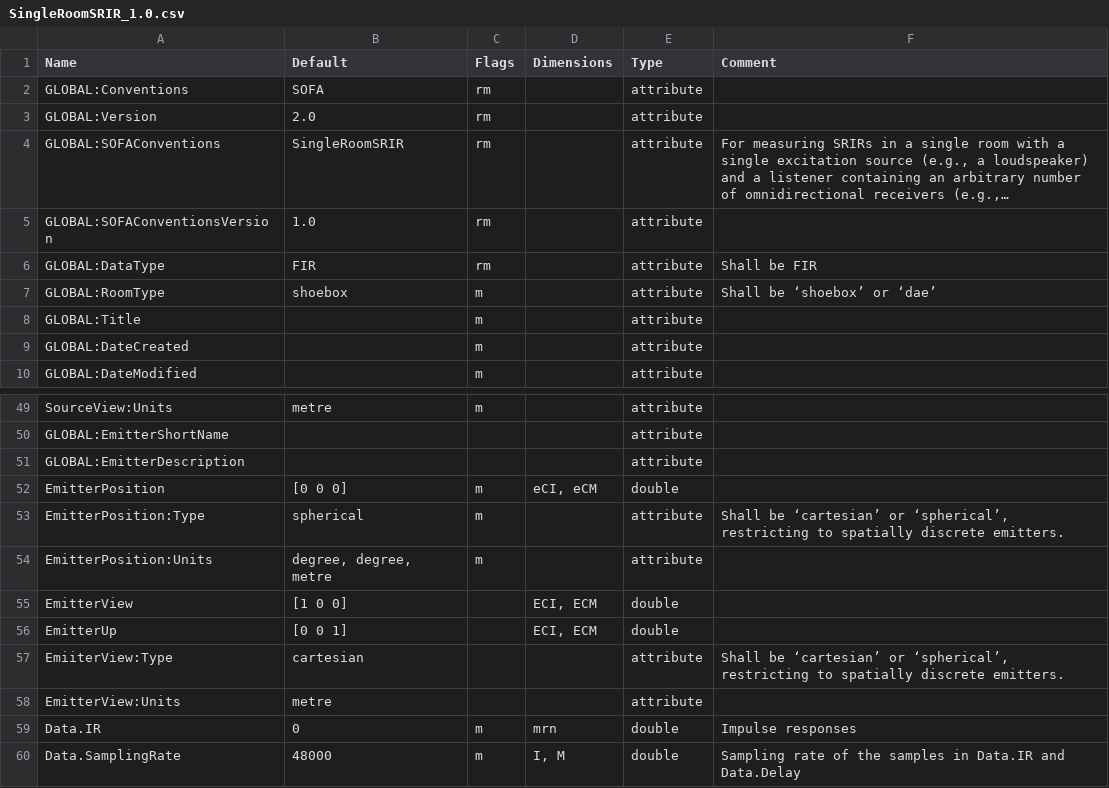
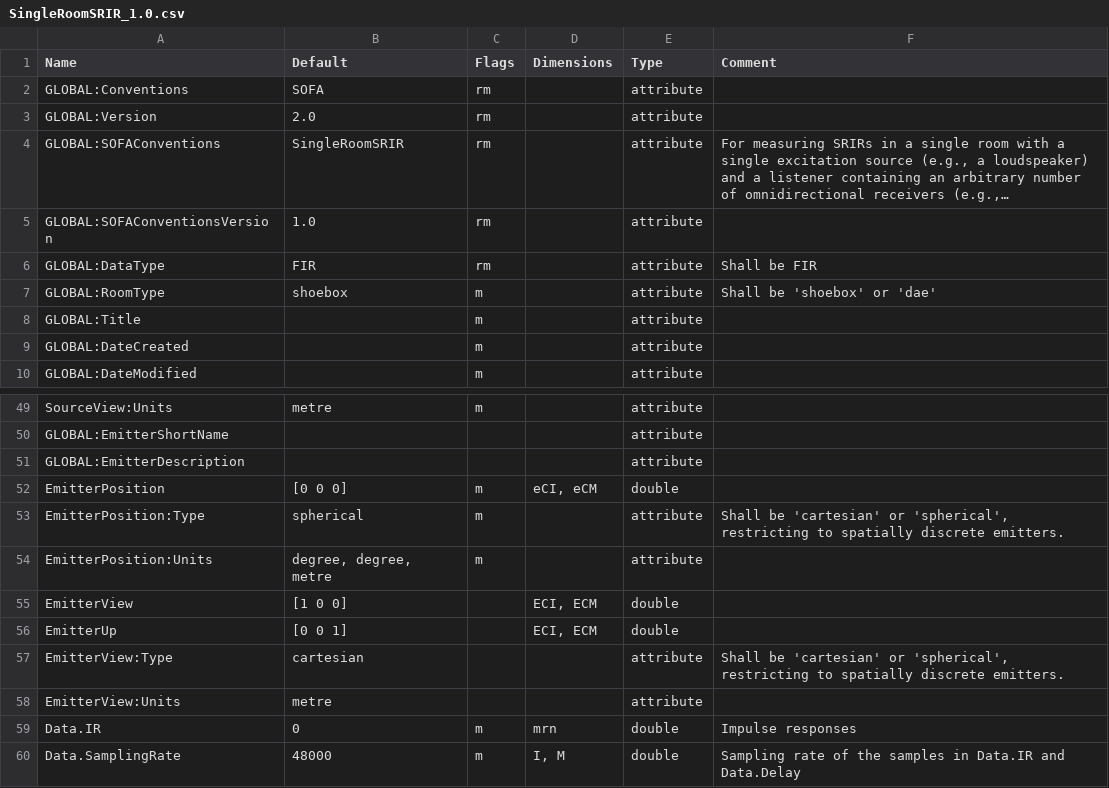
Before and after one commit to sofacoustics/SOFAtoolbox, a CSV file: API_MO/conventions/SingleRoomSRIR_1.0.csv, drawn as a sheet; only a part is shown, gaps mark what is left out; long unchanged cells end in …; the diff names each change by its address in the sheet, - before the commit and + after, or states it on an @@ line.

Commit message:
changes by Fabian Brinkmann added: - SOFAarghelper: minor bugs fixed - Conventions: several bugs fixed; non-ASCII quotes replaced by ' - .gitignore added

```diff
--- a/API_MO/conventions/SingleRoomSRIR_1.0.csv
+++ b/API_MO/conventions/SingleRoomSRIR_1.0.csv
-F7 (Comment): Shall be ‘shoebox’ or ‘dae’
+F7 (Comment): Shall be 'shoebox' or 'dae'
-F53 (Comment): Shall be ‘cartesian’ or ‘spherical’, restricting to…
+F53 (Comment): Shall be 'cartesian' or 'spherical', restricting to…
-A57 (Name): EmiiterView:Type
+A57 (Name): EmitterView:Type
-F57 (Comment): Shall be ‘cartesian’ or ‘spherical’, restricting to…
+F57 (Comment): Shall be 'cartesian' or 'spherical', restricting to…
```
Also changed, not shown: API_MO/conventions/FreeFieldDirectivityTF_1.0.csv, API_MO/conventions/GeneralTF_2.0.csv, 5 other files.
